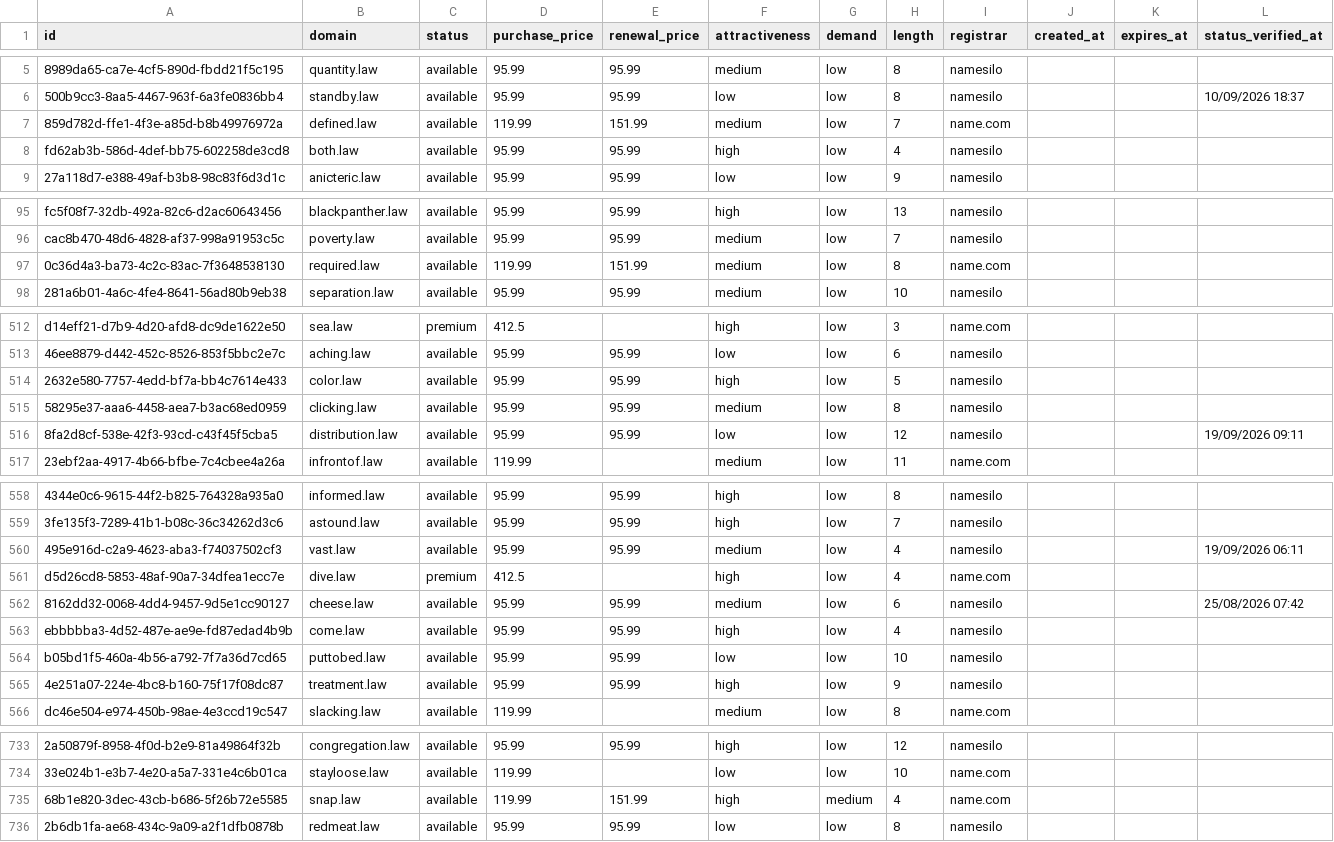
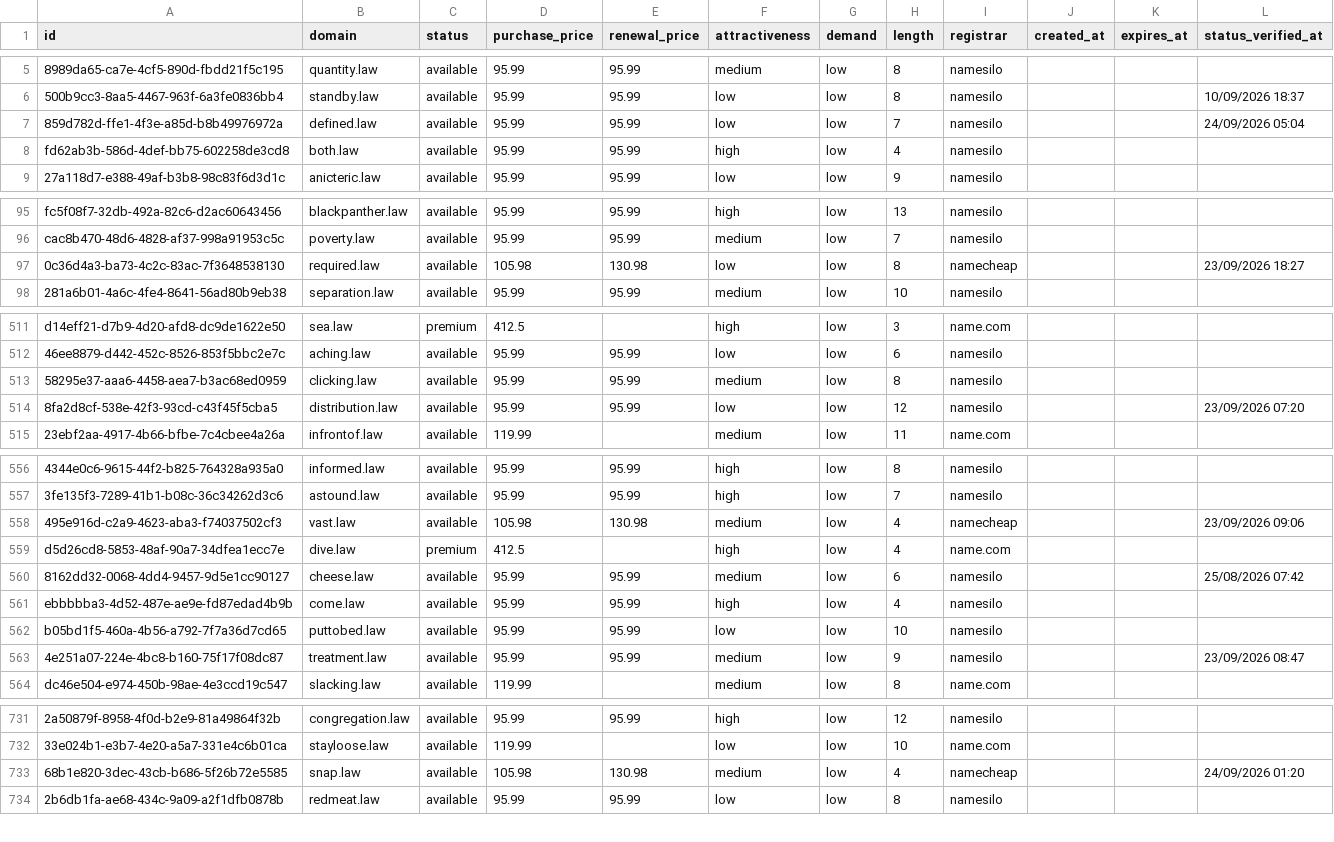
Before and after one commit to UniqueDomains/law-oneword-domains, a CSV file: law.csv, drawn as a sheet; only a part is shown, gaps mark what is left out; removed rows and columns are numbered as before the commit, all else as after; the diff covers the shown part only; the diff names each change by its address in the sheet, - before the commit and + after, or states it on an @@ line.

```diff
--- a/law.csv
+++ b/law.csv
-D7 (purchase_price): 119.99
+D7 (purchase_price): 95.99
-E7 (renewal_price): 151.99
+E7 (renewal_price): 95.99
-F7 (attractiveness): medium
+F7 (attractiveness): low
-I7 (registrar): name.com
+I7 (registrar): namesilo
-L7 (status_verified_at): (empty)
+L7 (status_verified_at): 24/09/2026 05:04
-D97 (purchase_price): 119.99
+D97 (purchase_price): 105.98
-E97 (renewal_price): 151.99
+E97 (renewal_price): 130.98
-F97 (attractiveness): medium
+F97 (attractiveness): low
-I97 (registrar): name.com
+I97 (registrar): namecheap
-L97 (status_verified_at): (empty)
+L97 (status_verified_at): 23/09/2026 18:27
-row 514: 2632e580-7757-4edd-bf7a-bb4c7614e433 | color.law | available | 95.99 | 95.99 | high | low | 5 | namesilo
-L514 (status_verified_at): 19/09/2026 09:11
+L514 (status_verified_at): 23/09/2026 07:20
-D558 (purchase_price): 95.99
+D558 (purchase_price): 105.98
-E558 (renewal_price): 95.99
+E558 (renewal_price): 130.98
-I558 (registrar): namesilo
+I558 (registrar): namecheap
-L558 (status_verified_at): 19/09/2026 06:11
+L558 (status_verified_at): 23/09/2026 09:06
-F563 (attractiveness): high
+F563 (attractiveness): medium
-L563 (status_verified_at): (empty)
+L563 (status_verified_at): 23/09/2026 08:47
-D733 (purchase_price): 119.99
+D733 (purchase_price): 105.98
-E733 (renewal_price): 151.99
+E733 (renewal_price): 130.98
-F733 (attractiveness): high
+F733 (attractiveness): medium
-G733 (demand): medium
+G733 (demand): low
-I733 (registrar): name.com
+I733 (registrar): namecheap
-L733 (status_verified_at): (empty)
+L733 (status_verified_at): 24/09/2026 01:20
```
Also changed, not shown: 2 added rows, 1 removed row and 130 edited cells elsewhere in this file, 4 other files.
